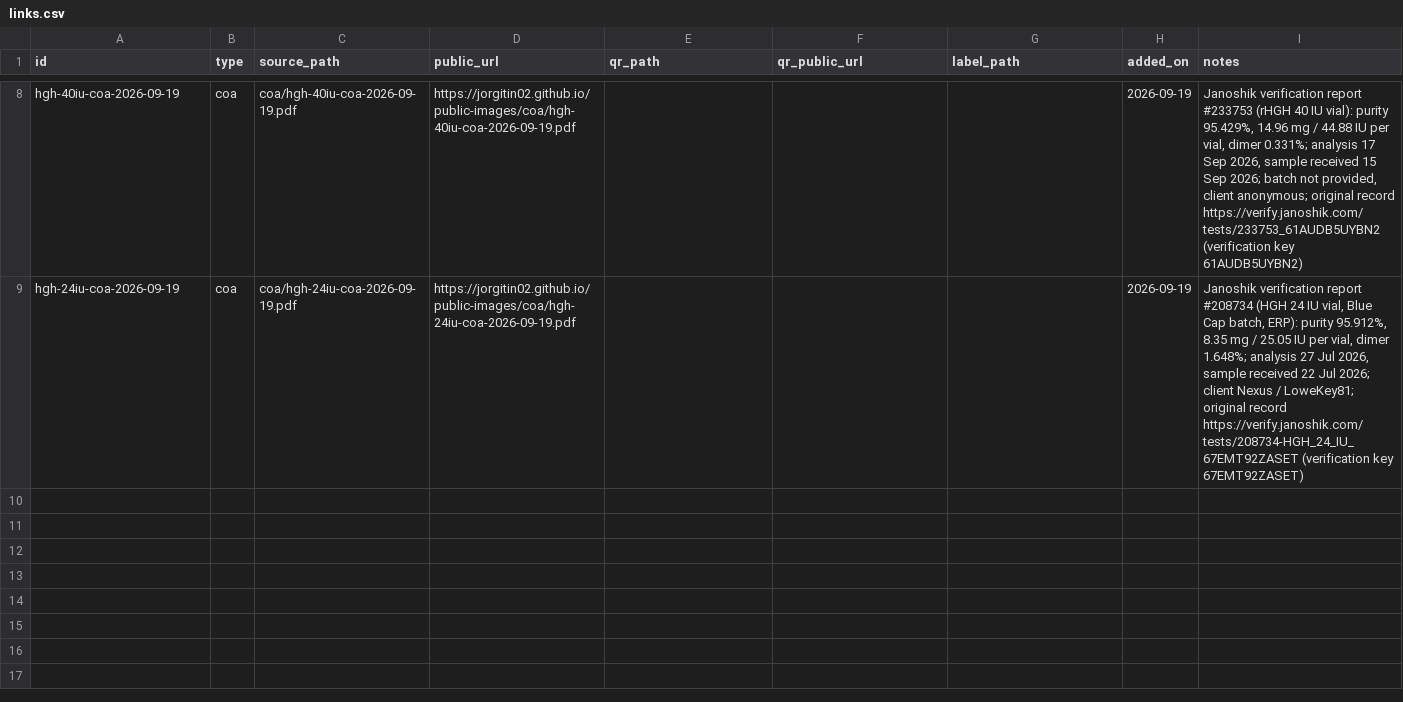
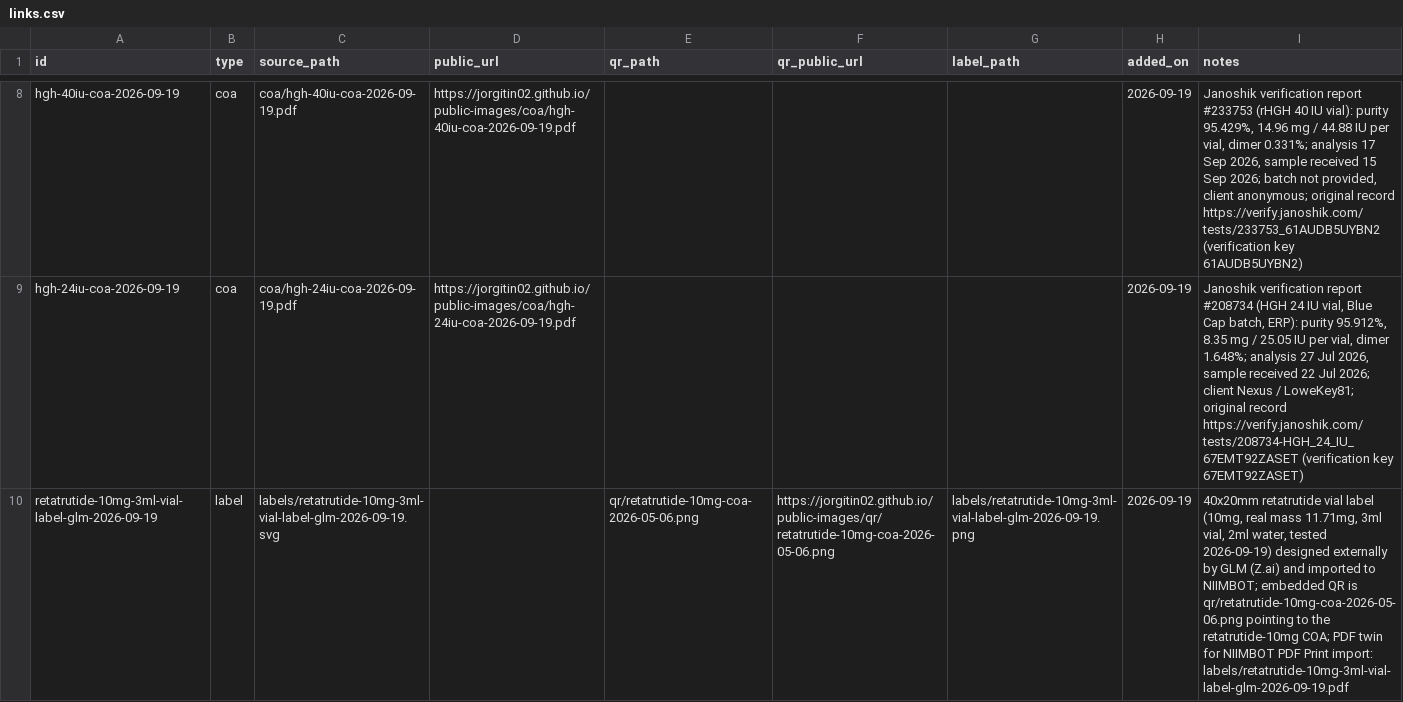
Before and after one commit to jorgitin02/public-images, a CSV file: links.csv, drawn as a sheet; only a part is shown, gaps mark what is left out; the diff names each change by its address in the sheet, - before the commit and + after, or states it on an @@ line.

Commit message:
feat: add retatrutide 10mg vial label artwork
40x20mm label designed externally (GLM) and imported to NIIMBOT as
template retat10-glm. SVG master, 640x320 print PNG, exact-size PDF.
Embeds the existing retatrutide-10mg COA QR; registered in links.csv.

```diff
--- a/links.csv
+++ b/links.csv
+row 10: retatrutide-10mg-3ml-vial-label-glm-2026-09-19 | label | labels/retatrutide-10mg-3ml-vial-label-glm-2026-09-19.svg |  | qr/retatrutide-10mg-coa-2026-05-06.png | https://jorgitin02.github.io/public-images/qr/retatrutide-10mg-coa-2026-05-06.png | labels/retatrutide-10mg-3ml-vial-label-glm-2026-09-19.png | 2026-09-19 | 40x20mm retatrutide vial label (10mg, real mass 11.71mg, 3ml vial, 2ml water, tested 2026-09-19) designed externally by GLM (Z.ai) and imported to NIIMBOT; embedded QR is qr/retatrutide-10mg-coa-2026-05-06.png pointing to the retatrutide-10mg COA; PDF twin for NIIMBOT PDF Print import: labels/retatrutide-10mg-3ml-vial-label-glm-2026-09-19.pdf
```
Also changed, not shown: 3 other files.
